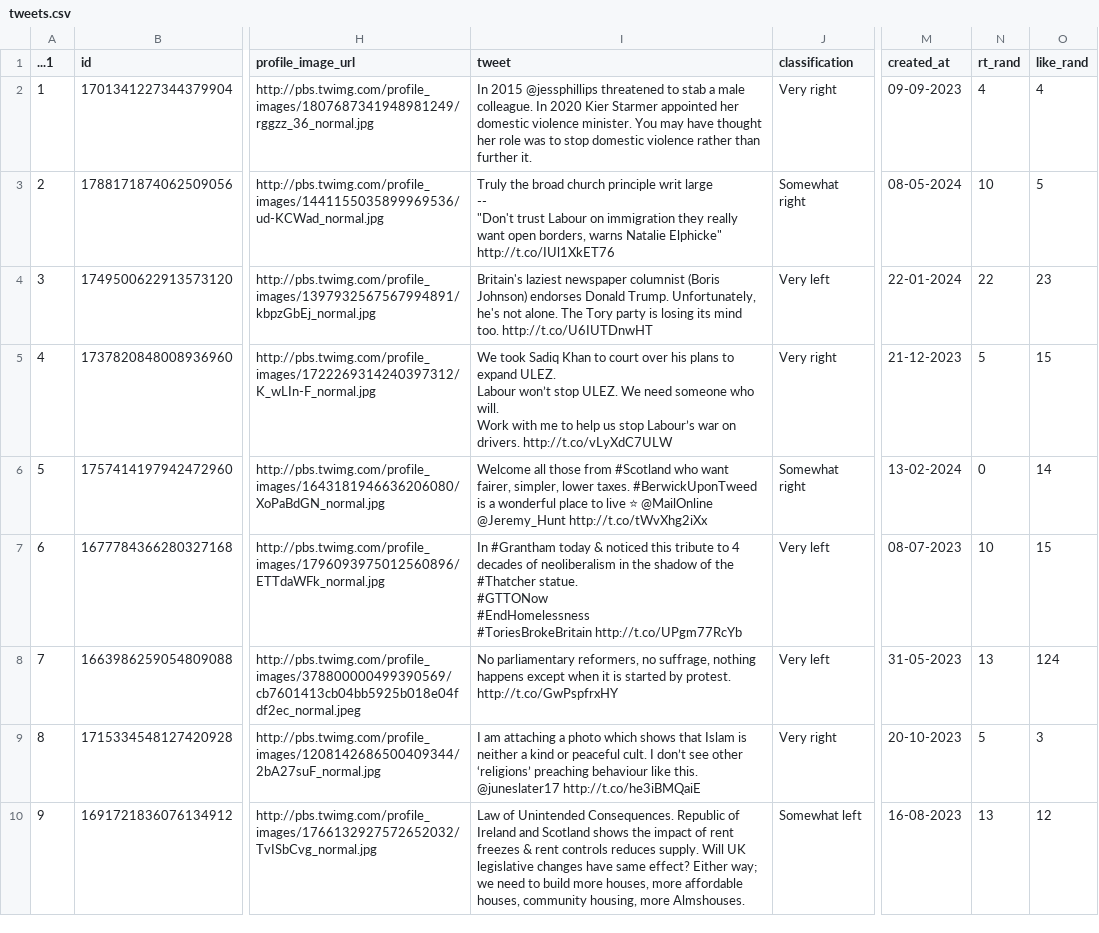
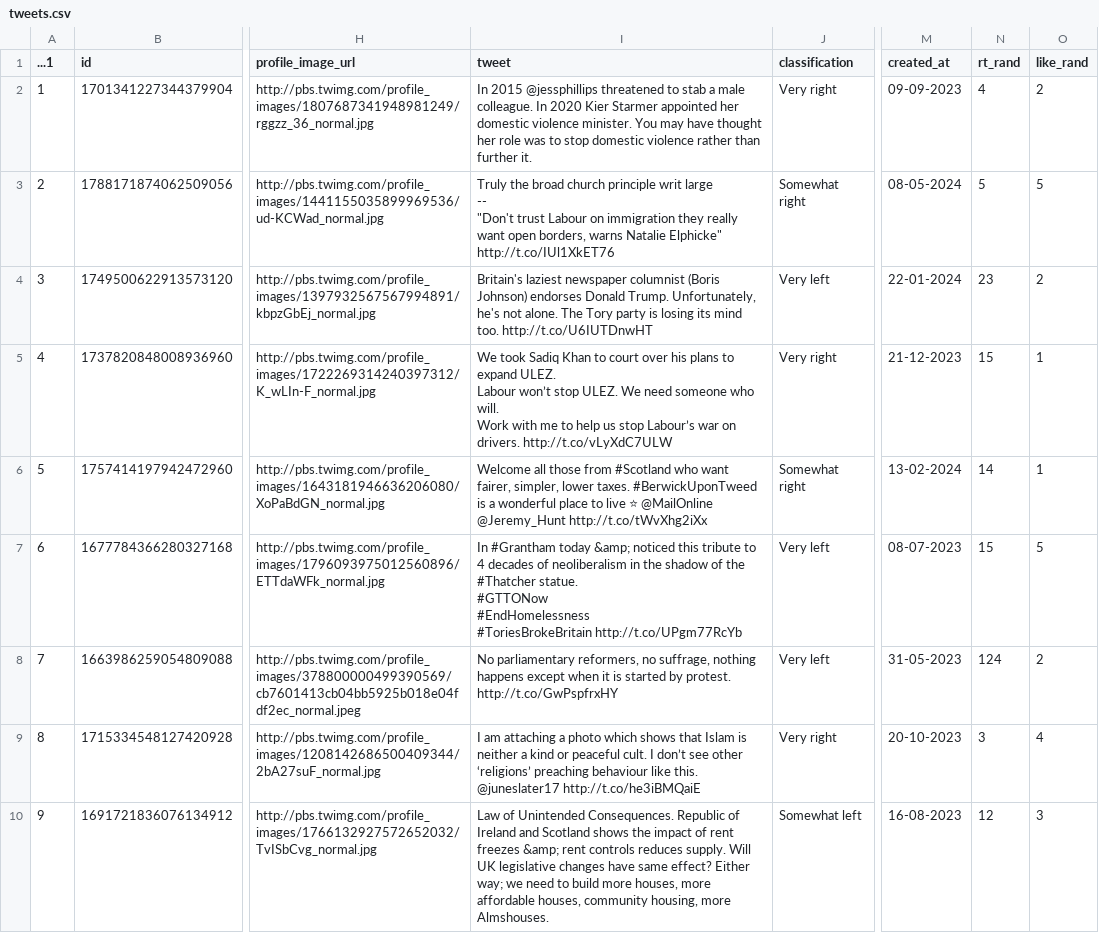
Before and after one commit to cjbarrie/smclone, a CSV file: backend/tweets.csv, drawn as a sheet; only a part is shown, gaps mark what is left out; the diff covers the shown part only; the diff names each change by its address in the sheet, - before the commit and + after, or states it on an @@ line.

Commit message:
Update tweets.csv

```diff
--- a/backend/tweets.csv
+++ b/backend/tweets.csv
-O2 (like_rand): 4
+O2 (like_rand): 2
-N3 (rt_rand): 10
+N3 (rt_rand): 5
-N4 (rt_rand): 22
+N4 (rt_rand): 23
-O4 (like_rand): 23
+O4 (like_rand): 2
-N5 (rt_rand): 5
+N5 (rt_rand): 15
-O5 (like_rand): 15
+O5 (like_rand): 1
-N6 (rt_rand): 0
+N6 (rt_rand): 14
-O6 (like_rand): 14
+O6 (like_rand): 1
-I7 (tweet): …#Grantham today & noticed this…
+I7 (tweet): …#Grantham today &amp; noticed this…
-N7 (rt_rand): 10
+N7 (rt_rand): 15
-O7 (like_rand): 15
+O7 (like_rand): 5
-N8 (rt_rand): 13
+N8 (rt_rand): 124
-O8 (like_rand): 124
+O8 (like_rand): 2
-N9 (rt_rand): 5
+N9 (rt_rand): 3
-O9 (like_rand): 3
+O9 (like_rand): 4
-I10 (tweet): …rent freezes & rent controls…
+I10 (tweet): …rent freezes &amp; rent controls…
-N10 (rt_rand): 13
+N10 (rt_rand): 12
-O10 (like_rand): 12
+O10 (like_rand): 3
```
Also changed, not shown: 175 edited cells elsewhere in this file.
